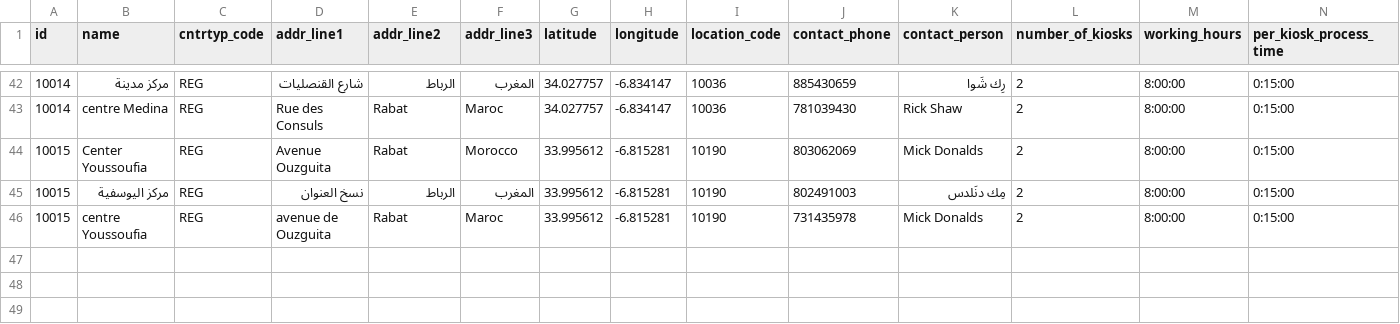
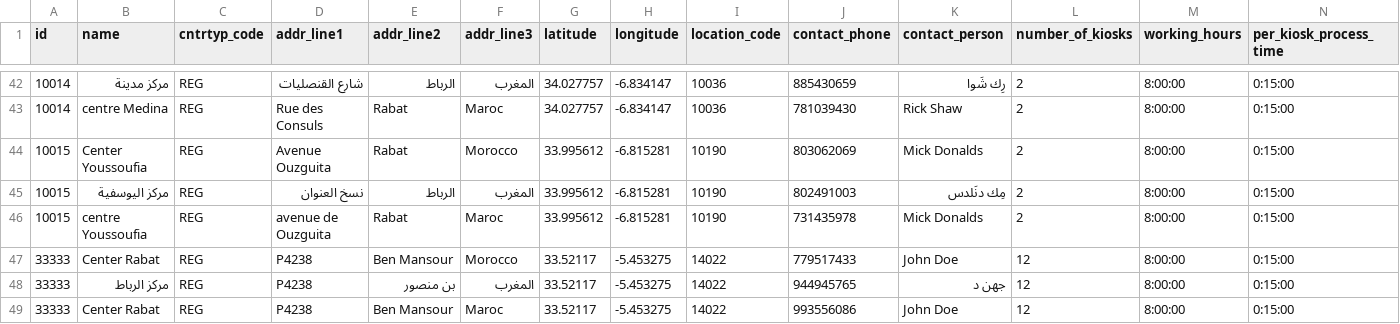
Before and after one commit to mandeepdhiman123/demographic-verification-services, a CSV file: db_scripts/mosip_master/dml/master-registration_center.csv, drawn as a sheet; only a part is shown, gaps mark what is left out; rows hold the shown columns only; the diff names each change by its address in the sheet, - before the commit and + after, or states it on an @@ line.

```diff
--- a/db_scripts/mosip_master/dml/master-registration_center.csv
+++ b/db_scripts/mosip_master/dml/master-registration_center.csv
+row 47: 33333 | Center Rabat | REG | P4238 | Ben Mansour | Morocco | 33.52117 | -5.453275 | 14022 | 779517433 | John Doe | 12 | 8:00:00 | 0:15:00
+row 48: 33333 | مركز الرباط | REG | P4238 | بن منصور | المغرب | 33.52117 | -5.453275 | 14022 | 944945765 | جهن د | 12 | 8:00:00 | 0:15:00
+row 49: 33333 | Center Rabat | REG | P4238 | Ben Mansour | Maroc | 33.52117 | -5.453275 | 14022 | 993556086 | John Doe | 12 | 8:00:00 | 0:15:00
```
Also changed, not shown: db_scripts/mosip_master/dml/master-registration_center_h.csv, db_scripts/mosip_master/dml/master-user_detail.csv, 38 other files.
